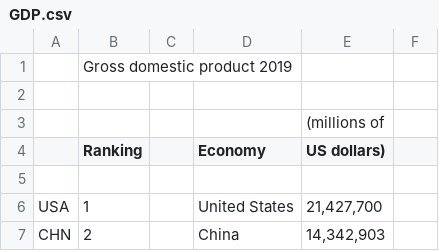
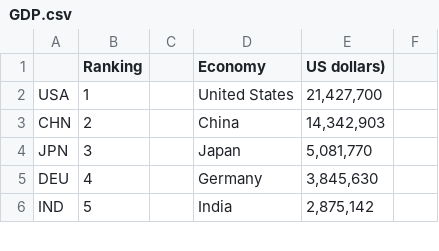
Before and after one commit to benwbarr/ETL-Project, a CSV file: Resources/GDP.csv, drawn as a sheet; only a part is shown; the shorter side is filled out with more unchanged rows; the diff covers the shown part only.

```diff
--- a/Resources/GDP.csv
+++ b/Resources/GDP.csv
@@ -1,5 +1 @@
-,Gross domestic product 2019,,,,
-,,,,,
-,,,,(millions of,
 ,Ranking,,Economy,US dollars),
-,,,,,
```
Also changed, not shown: 37 removed rows elsewhere in this file, 1 other file.
